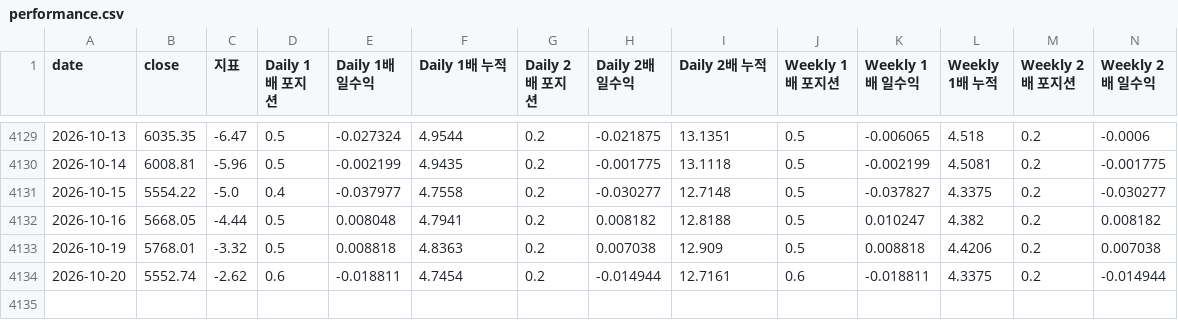
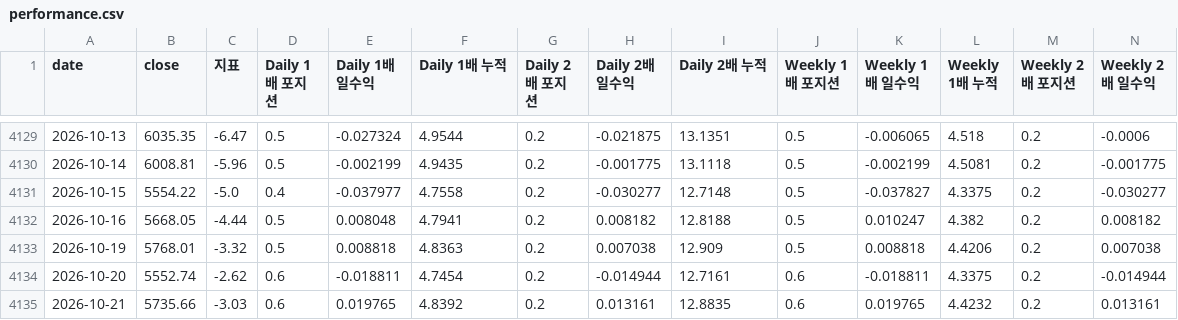
Before and after one commit to prefire-resource/kospi-index, a CSV file: data/performance.csv, drawn as a sheet; only a part is shown, gaps mark what is left out; rows hold the shown columns only; the diff names each change by its address in the sheet, - before the commit and + after, or states it on an @@ line.

```diff
--- a/data/performance.csv
+++ b/data/performance.csv
+row 4135: 2026-10-21 | 5735.66 | -3.03 | 0.6 | 0.019765 | 4.8392 | 0.2 | 0.013161 | 12.8835 | 0.6 | 0.019765 | 4.4232 | 0.2 | 0.013161
```
Also changed, not shown: data/daily_index.csv, data/kofia_funds.csv, 5 other files.
